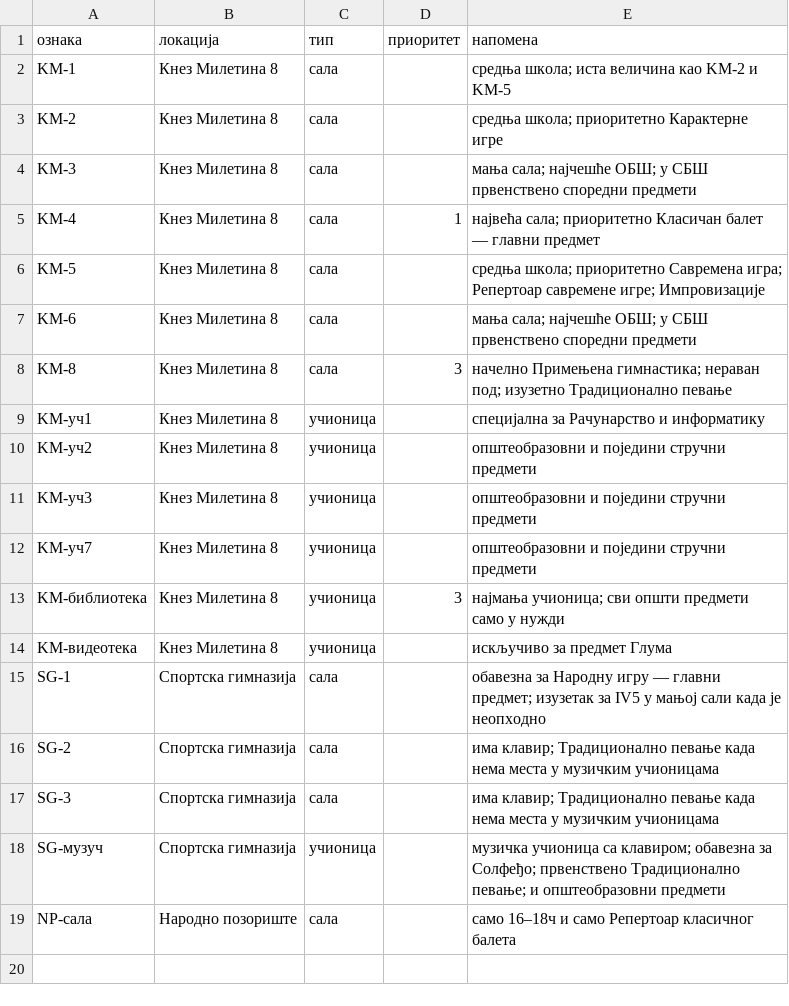
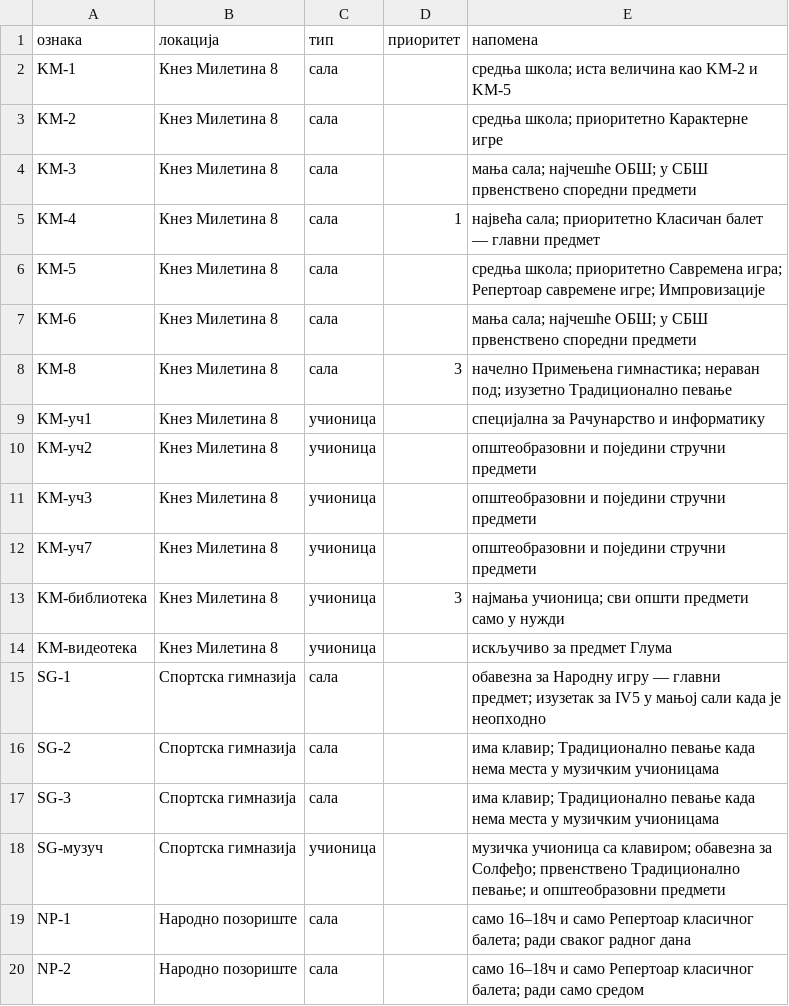
Before and after one commit to natasaikovic/raspored-casova, a CSV file: ulazi/prostorije.csv, drawn as a sheet.

```diff
--- a/ulazi/prostorije.csv
+++ b/ulazi/prostorije.csv
@@ -18,2 +18,3 @@ SG-3,Спортска гимназија,сала,,има клавир; Трад
 SG-музуч,Спортска гимназија,учионица,,музичка учионица са клавиром; обавезна за Солфеђо; првенствено Традиционално певање; и општеобразовни предмети
-NP-сала,Народно позориште,сала,,само 16–18ч и само Репертоар класичног балета
+NP-1,Народно позориште,сала,,само 16–18ч и само Репертоар класичног балета; ради сваког радног дана
+NP-2,Народно позориште,сала,,само 16–18ч и само Репертоар класичног балета; ради само средом
```
Also changed, not shown: 12 other files.
